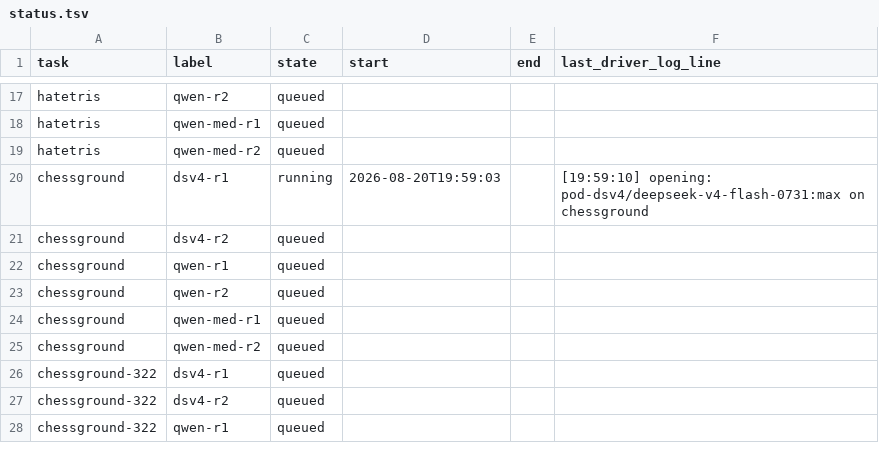
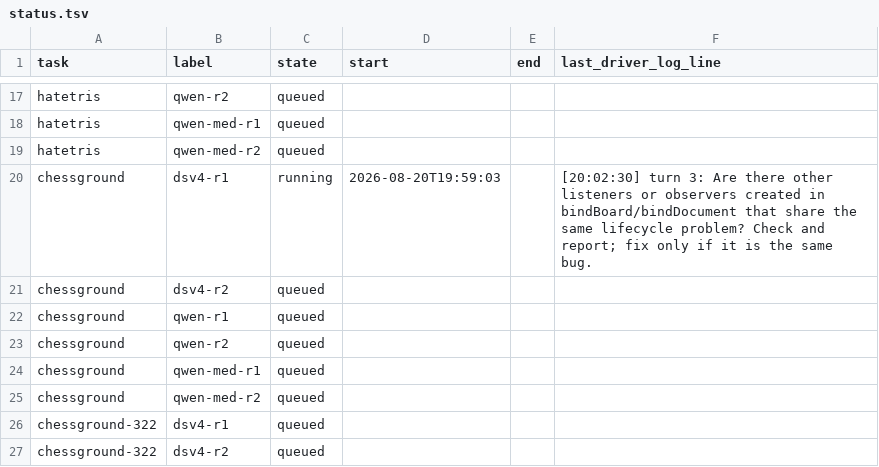
Before and after one commit to loktar00/qwen3-8-27b-vs-deepseek-v4-flash, a TSV file: runs/_matrix/status.tsv, drawn as a sheet; only a part is shown, gaps mark what is left out; the shorter side is filled out with more unchanged rows.

```diff
--- a/runs/_matrix/status.tsv
+++ b/runs/_matrix/status.tsv
@@ -19,3 +19,3 @@ hatetris	qwen-med-r1	queued
 hatetris	qwen-med-r2	queued			
-chessground	dsv4-r1	running	2026-08-20T19:59:03		[19:59:10] opening: pod-dsv4/deepseek-v4-flash-0731:max on chessground
+chessground	dsv4-r1	running	2026-08-20T19:59:03		[20:02:30] turn 3: Are there other listeners or observers created in bindBoard/bindDocument that share the same lifecycle problem? Check and report; fix only if it is the same bug.
 chessground	dsv4-r2	queued			
```
Also changed, not shown: 48 other files.
